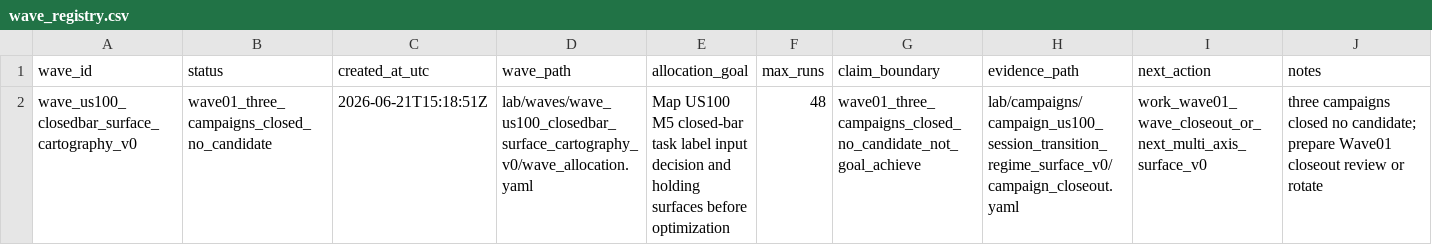
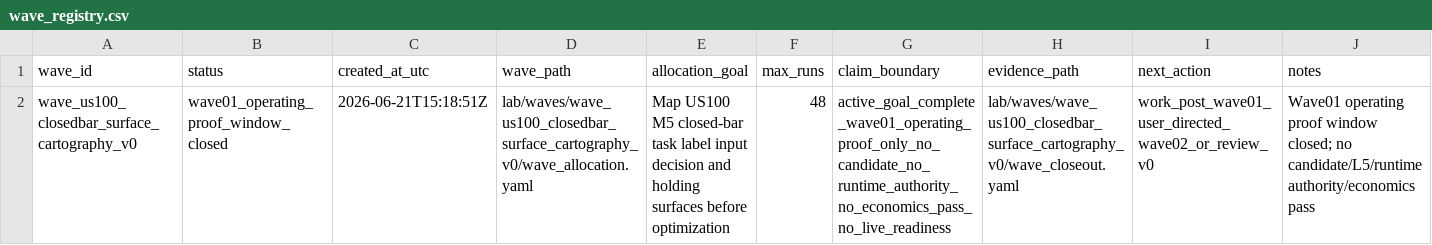
Before and after one commit to Minki-Trader/Project_SpaceSonar_X, a CSV file: docs/registers/wave_registry.csv, drawn as a sheet; the diff names each change by its address in the sheet, - before the commit and + after, or states it on an @@ line.

```diff
--- a/docs/registers/wave_registry.csv
+++ b/docs/registers/wave_registry.csv
-B2 (status): wave01_three_campaigns_closed_no_candidate
+B2 (status): wave01_operating_proof_window_closed
-G2 (claim_boundary): wave01_three_campaigns_closed_no_candidate_not_goal_achieve
+G2 (claim_boundary): active_goal_complete_wave01_operating_proof_only_no_candidate_no_runtime_authority_no_economics_pass_no_live_readiness
-H2 (evidence_path): lab/campaigns/campaign_us100_session_transition_regime_surface_v0/campaign_closeout.yaml
+H2 (evidence_path): lab/waves/wave_us100_closedbar_surface_cartography_v0/wave_closeout.yaml
-I2 (next_action): work_wave01_wave_closeout_or_next_multi_axis_surface_v0
+I2 (next_action): work_post_wave01_user_directed_wave02_or_review_v0
-J2 (notes): three campaigns closed no candidate; prepare Wave01 closeout review or rotate
+J2 (notes): Wave01 operating proof window closed; no candidate/L5/runtime authority/economics pass
```
Also changed, not shown: docs/registers/artifact_registry.csv, docs/registers/goal_registry.csv, 7 other files.
